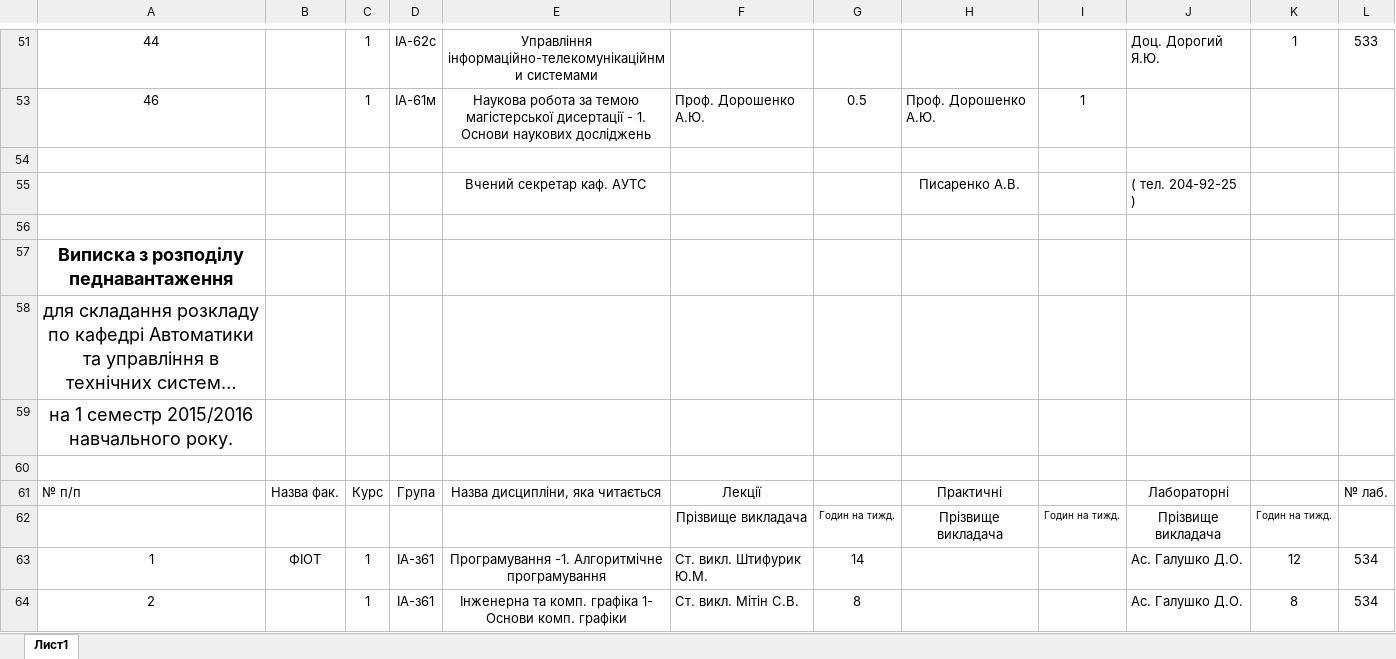
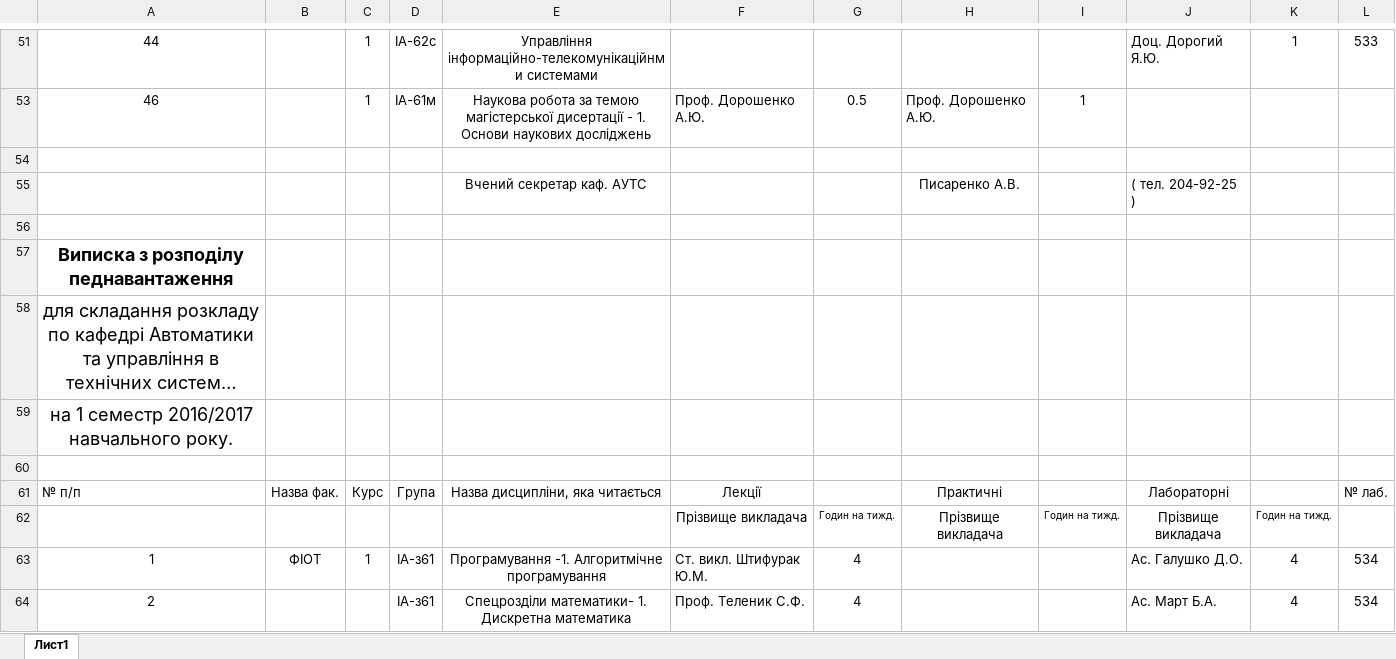
Before and after one commit to anton135/Practice, an Excel workbook: VIP_1_16_17.xlsx, sheet Лист1, drawn as a sheet; only a part is shown, gaps mark what is left out; long unchanged cells end in …; values as stored, in another font and other column widths than the file's, no borders; the diff covers the shown part only; the diff names each change by its address in the sheet, - before the commit and + after, or states it on an @@ line.

```diff
--- a/VIP_1_16_17.xlsx (sheet Лист1)
+++ b/VIP_1_16_17.xlsx (sheet Лист1)
-A59: на 1 семестр 2015/2016 навчального року.
+A59: на 1 семестр 2016/2017 навчального року.
-F63: Ст. викл. Штифурик Ю.М.
+F63: Ст. викл. Штифурак Ю.М.
-G63: 14
+G63: 4
-K63: 12
+K63: 4
-C64: 1
+C64: (empty)
-E64: Інженерна та комп. графіка 1- Основи комп. графіки
+E64: Спецрозділи математики- 1. Дискретна математика
-F64: Ст. викл. Мітін С.В.
+F64: Проф. Теленик С.Ф.
-G64: 8
+G64: 4
-J64: Ас. Галушко Д.О.
+J64: Ас. Март Б.А.
-K64: 8
+K64: 4
```
Also changed, not shown: 8 added rows, 6 removed rows and 91 edited cells elsewhere in this sheet, 3 other files.
